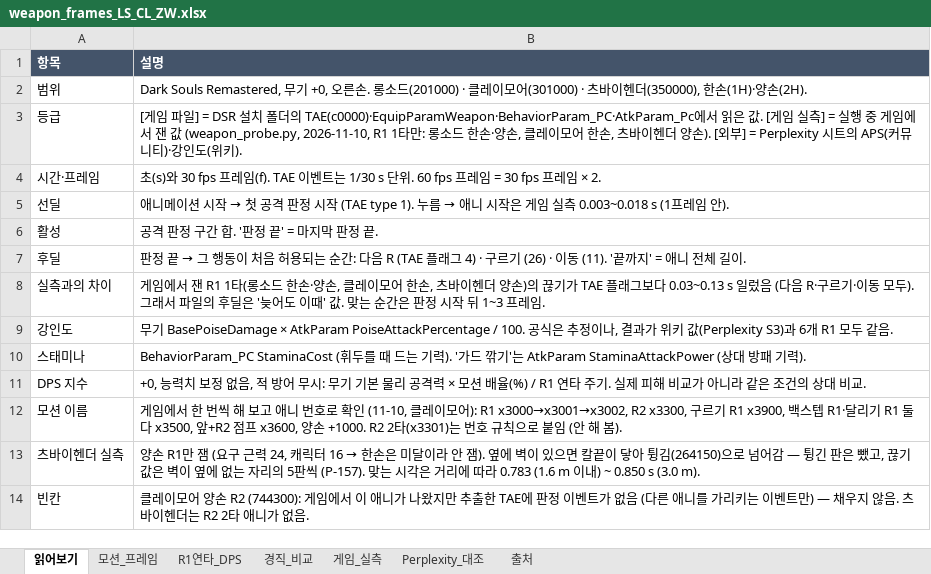
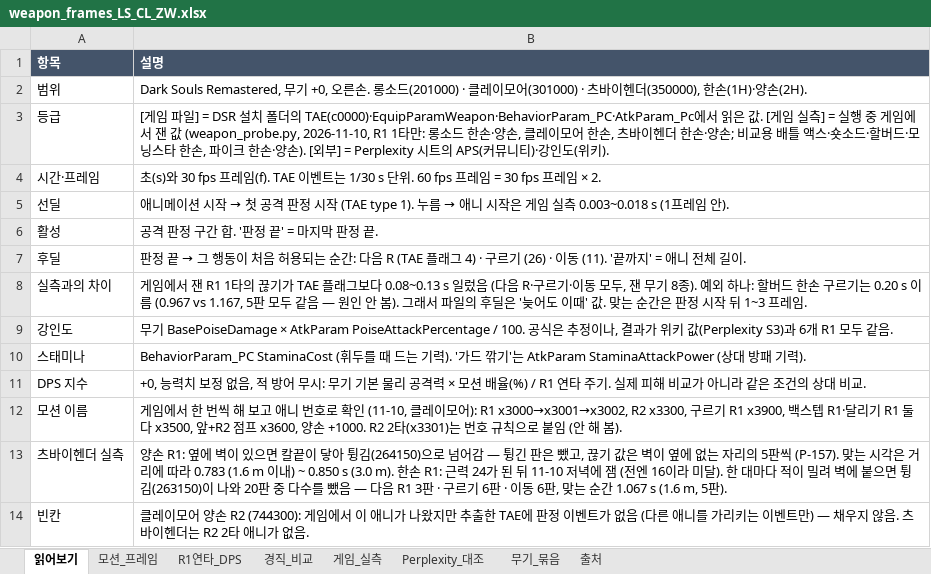
Before and after one commit to kakasolg/dsr-bot, an Excel workbook: docs/weapons/weapon_frames_LS_CL_ZW.xlsx, sheet 읽어보기, drawn as a sheet; values as stored, in another font and other column widths than the file's, no borders; the diff names each change by its address in the sheet, - before the commit and + after, or states it on an @@ line.

```diff
--- a/docs/weapons/weapon_frames_LS_CL_ZW.xlsx (sheet 읽어보기)
+++ b/docs/weapons/weapon_frames_LS_CL_ZW.xlsx (sheet 읽어보기)
+sheet tab: 무기_묶음
-B3 (설명): …이헨더 양손). […
+B3 (설명): …이헨더 한손·양손; 비교용 배틀 액스·숏소드·할버드·모닝스타 한손, 파이크 한손·양손). […
-B8 (설명): …R1 1타(롱소드 한손·양손, 클레이모어 한손, 츠바이헨더 양손)의 끊기가 TAE 플래그보다 0.03~0.13 s 일렀음 (다음 R·구르기·이동 모두). 그래서…
+B8 (설명): …R1 1타의 끊기가 TAE 플래그보다 0.08~0.13 s 일렀음 (다음 R·구르기·이동 모두, 잰 무기 8종). 예외 하나: 할버드 한손 구르기는 0.20 s 이름 (0.967 vs 1.167, 5판 모두 같음 — 원인 안 봄). 그래서…
@@ B13 (설명): 양손 R1만 잼 (요구 근력 24, 캐릭터 16 → 한손은 미달이라 안 잼). 옆에 벽이 있으면 칼끝이 닿아 튕김(264150)으로 넘어감 — 튕긴 판은 뺐고, 끊기 값은 벽이 옆에 없는 자리의 5판씩 (P-157). 맞는 시각은 거리에 따라 0.783 (1.6 m 이내) ~ 0.850 s (3.0 m). → 양손 R1: 옆에 벽이 있으면 칼끝이 닿아 튕김(264150)으로 넘어감 — 튕긴 판은 뺐고, 끊기 값은 벽이 옆에 없는 자리의 5판씩 (P-157). 맞는 시각은 거리에 따라 0.783 (1.6 m 이내) ~ 0.850 s (3.0 m). 한손 R1: 근력 24가 된 뒤 11-10 저녁에 잼 (전엔 16이라 미달). 한 대마다 적이 밀려 벽에 붙으면 튕김(263150)이 나와 20판 중 다수를 뺐음 — 다음 R1 3판 · 구르기 6판 · 이동 6판, 맞는 순간 1.067 s (1.6 m, 5판). @@
```
Also changed, not shown: sheet 게임_실측, sheet R1연타_DPS, sheet 출처, sheet Perplexity_대조, 13 other files.
